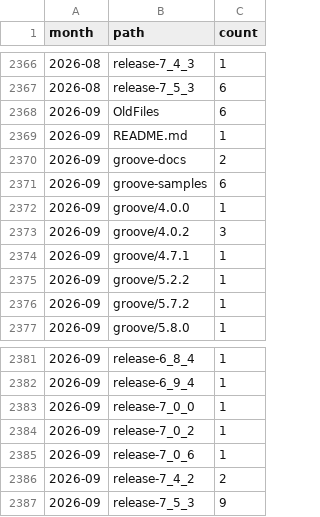
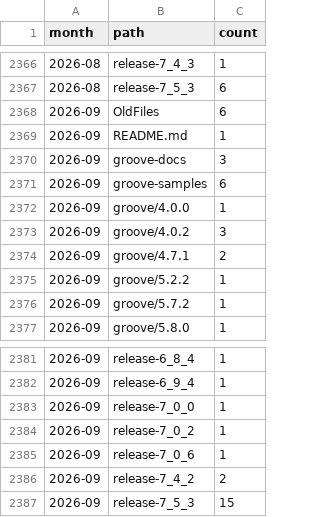
Before and after one commit to nl-utwente-groove/download-stats, a CSV file: sourceforge-monthly.csv, drawn as a sheet; only a part is shown, gaps mark what is left out.

```diff
--- a/sourceforge-monthly.csv
+++ b/sourceforge-monthly.csv
@@ -2369,3 +2369,3 @@ month,path,count
 2026-09,README.md,1
-2026-09,groove-docs,2
+2026-09,groove-docs,3
 2026-09,groove-samples,6
@@ -2373,3 +2373,3 @@ month,path,count
 2026-09,groove/4.0.2,3
-2026-09,groove/4.7.1,1
+2026-09,groove/4.7.1,2
 2026-09,groove/5.2.2,1
@@ -2386,2 +2386,2 @@ month,path,count
 2026-09,release-7_4_2,2
-2026-09,release-7_5_3,9
+2026-09,release-7_5_3,15
```
Also changed, not shown: snapshots.csv, 1 other file.
